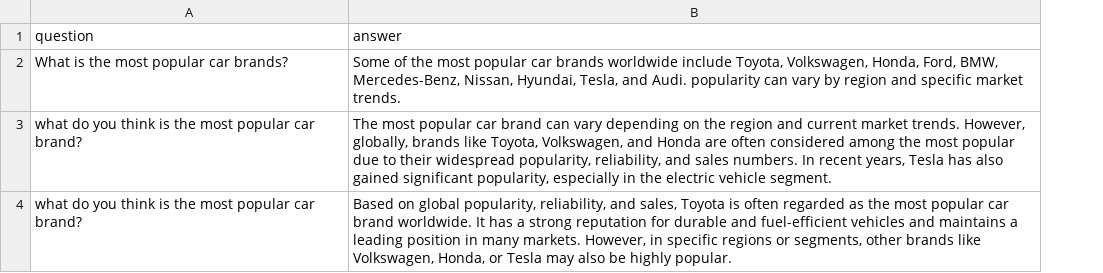
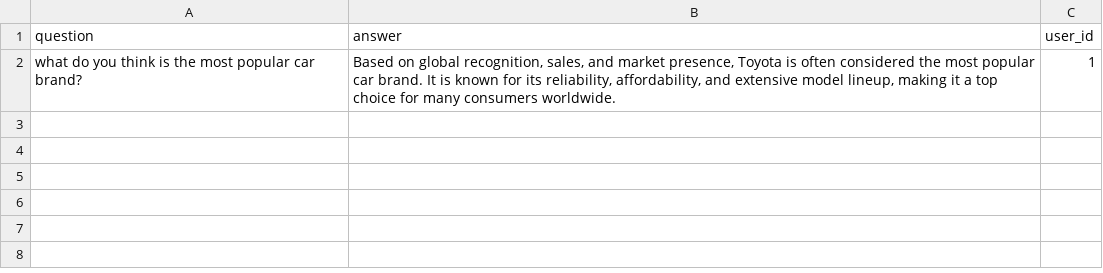
Before and after one commit to KERELKO/intetics-test-task, a CSV file: data.csv, drawn as a sheet; removed rows and columns are numbered as before the commit, all else as after; the diff names each change by its address in the sheet, - before the commit and + after, or states it on an @@ line.

```diff
--- a/data.csv
+++ b/data.csv
+column C (user_id), row 2: 1
-row 2: What is the most popular car brands? | Some of the most popular car brands worldwide include Toyota, Volkswagen, Honda, Ford, BMW, Mercedes-Benz, Nissan, Hyundai, Tesla, and Audi. popularity can vary by region and specific market trends.
-row 3: what do you think is the most popular car brand? | The most popular car brand can vary depending on the region and current market trends. However, globally, brands like Toyota, Volkswagen, and Honda are often considered among the most popular due to their widespread popularity, reliability, and sales numbers. In recent years, Tesla has also gained significant popularity, especially in the electric vehicle segment.
-B2 (answer): …on global popularity, reliability, and sales, Toyota is often regarded as the most popular car brand worldwide. It has a strong reputation for durable and fuel-efficient vehicles and maintains a leading position in many markets. However, in specific regions or segments, other brands like Volkswagen, Honda, or Tesla may also be highly popular.
+B2 (answer): …on global recognition, sales, and market presence, Toyota is often considered the most popular car brand. It is known for its reliability, affordability, and extensive model lineup, making it a top choice for many consumers worldwide.
```
Also changed, not shown: 14 other files.
